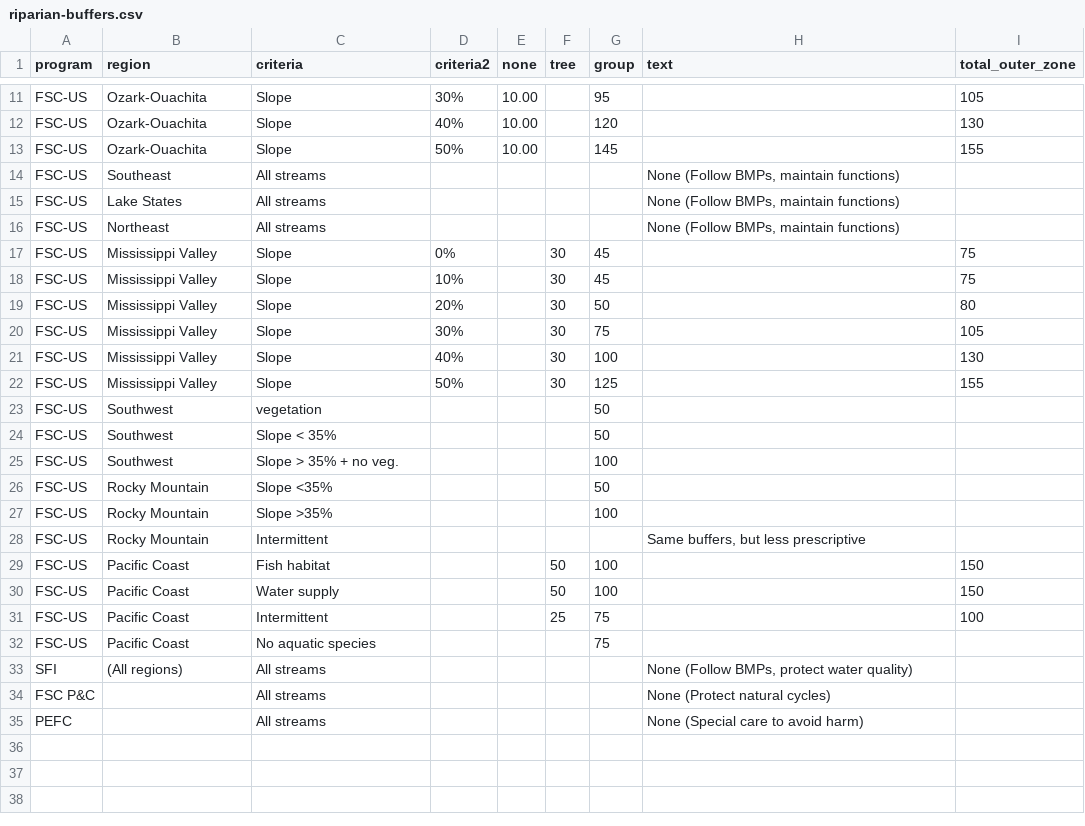
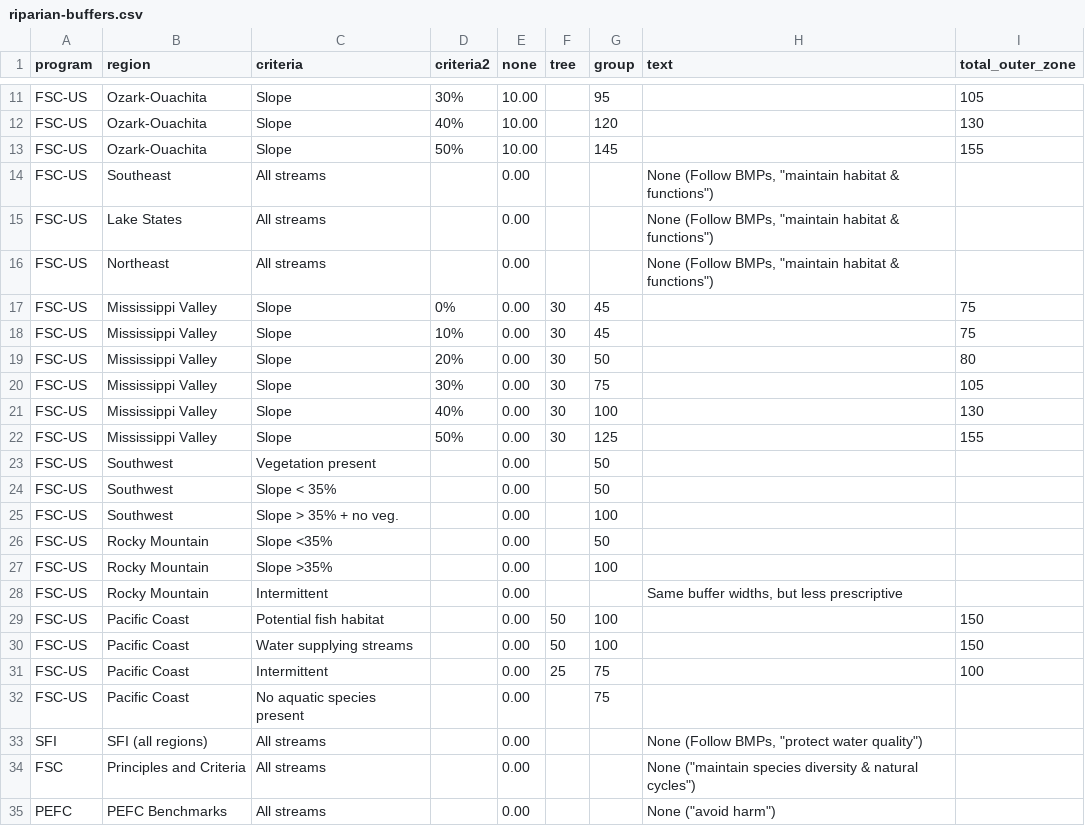
Before and after one commit to judgelord/FSC-SFI, a CSV file: data/riparian-buffers.csv, drawn as a sheet; only a part is shown, gaps mark what is left out; the diff covers the shown part only.

Commit message:
add clearcut and riparian buffer plots

```diff
--- a/data/riparian-buffers.csv
+++ b/data/riparian-buffers.csv
@@ -13,23 +13,23 @@ FSC-US,Ozark-Ouachita,Slope,40%,10.00,,120,,130
 FSC-US,Ozark-Ouachita,Slope,50%,10.00,,145,,155
-FSC-US,Southeast,All streams,,,,,"None (Follow BMPs, maintain functions)              ",
-FSC-US,Lake States,All streams,,,,,"None (Follow BMPs, maintain functions)              ",
-FSC-US,Northeast,All streams,,,,,"None (Follow BMPs, maintain functions)              ",
-FSC-US,Mississippi Valley,Slope,0%,,30,45,,75
-FSC-US,Mississippi Valley,Slope,10%,,30,45,,75
-FSC-US,Mississippi Valley,Slope,20%,,30,50,,80
-FSC-US,Mississippi Valley,Slope,30%,,30,75,,105
-FSC-US,Mississippi Valley,Slope,40%,,30,100,,130
-FSC-US,Mississippi Valley,Slope,50%,,30,125,,155
-FSC-US,Southwest,vegetation,,,,50,,
-FSC-US,Southwest,Slope < 35%,,,,50,,
-FSC-US,Southwest,Slope > 35% + no veg.,,,,100,,
-FSC-US,Rocky Mountain,Slope <35%,,,,50,,
-FSC-US,Rocky Mountain,Slope >35%,,,,100,,
-FSC-US,Rocky Mountain,Intermittent,,,,,"Same buffers, but less prescriptive",
-FSC-US,Pacific Coast,Fish habitat,,,50,100,,150
-FSC-US,Pacific Coast,Water supply,,,50,100,,150
-FSC-US,Pacific Coast,Intermittent             ,,,25,75,,100
-FSC-US,Pacific Coast,No aquatic species,,,,75,,
-SFI,(All regions),All streams,,,,,"None (Follow BMPs, protect water quality)",
-FSC P&C,,All streams,,,,,None (Protect natural cycles),
-PEFC,,All streams,,,,,None (Special care to avoid harm)                 ,
+FSC-US,Southeast,All streams,,0.00,,,"None (Follow BMPs, ""maintain habitat & functions"")              ",
+FSC-US,Lake States,All streams,,0.00,,,"None (Follow BMPs, ""maintain habitat & functions"")              ",
+FSC-US,Northeast,All streams,,0.00,,,"None (Follow BMPs, ""maintain habitat & functions"")              ",
+FSC-US,Mississippi Valley,Slope,0%,0.00,30,45,,75
+FSC-US,Mississippi Valley,Slope,10%,0.00,30,45,,75
+FSC-US,Mississippi Valley,Slope,20%,0.00,30,50,,80
+FSC-US,Mississippi Valley,Slope,30%,0.00,30,75,,105
+FSC-US,Mississippi Valley,Slope,40%,0.00,30,100,,130
+FSC-US,Mississippi Valley,Slope,50%,0.00,30,125,,155
+FSC-US,Southwest,Vegetation present,,0.00,,50,,
+FSC-US,Southwest,Slope < 35%,,0.00,,50,,
+FSC-US,Southwest,Slope > 35% + no veg.,,0.00,,100,,
+FSC-US,Rocky Mountain,Slope <35%,,0.00,,50,,
+FSC-US,Rocky Mountain,Slope >35%,,0.00,,100,,
+FSC-US,Rocky Mountain,Intermittent,,0.00,,,"Same buffer widths, but less prescriptive",
+FSC-US,Pacific Coast,Potential fish habitat,,0.00,50,100,,150
+FSC-US,Pacific Coast,Water supplying streams,,0.00,50,100,,150
+FSC-US,Pacific Coast,Intermittent             ,,0.00,25,75,,100
+FSC-US,Pacific Coast,No aquatic species present,,0.00,,75,,
+SFI,SFI (all regions),All streams,,0.00,,,"None (Follow BMPs, ""protect water quality"")",
+FSC,Principles and Criteria,All streams,,0.00,,,"None (""maintain species diversity & natural cycles"")",
+PEFC,PEFC Benchmarks,All streams,,0.00,,,"None (""avoid harm"")                 ",
```
Also changed, not shown: 6 edited cells elsewhere in this file, 17 other files.
